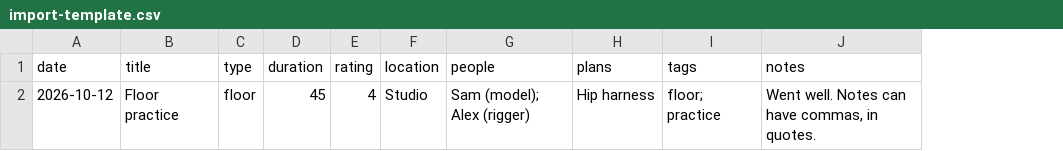
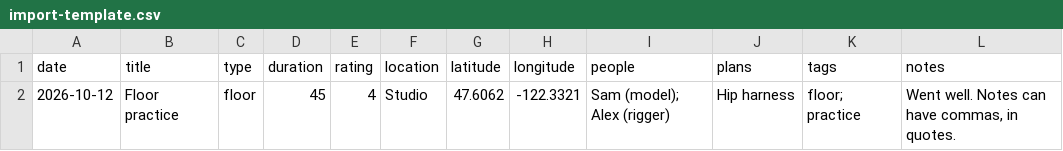
Before and after one commit to enbydeesm/notonawa, a CSV file: public/import-template.csv, drawn as a sheet; the diff names each change by its address in the sheet, - before the commit and + after, or states it on an @@ line.

```diff
--- a/public/import-template.csv
+++ b/public/import-template.csv
+column G (latitude), row 2: 47.6062
+column H (longitude), row 2: -122.3321
```
Also changed, not shown: 3 other files.
